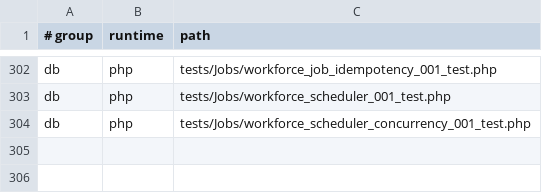
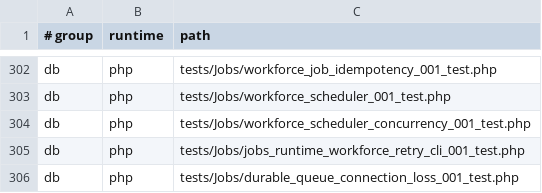
Before and after one commit to Antropophag/fmonitor-2, a TSV file: tools/verification/suites.tsv, drawn as a sheet; only a part is shown, gaps mark what is left out.

Commit message:
Wire durable jobs runtime and reviewed operator deployment

```diff
--- a/tools/verification/suites.tsv
+++ b/tools/verification/suites.tsv
@@ -304 +304,3 @@ db	php	tests/Jobs/workforce_scheduler_001_test.php
 db	php	tests/Jobs/workforce_scheduler_concurrency_001_test.php
+db	php	tests/Jobs/jobs_runtime_workforce_retry_cli_001_test.php
+db	php	tests/Jobs/durable_queue_connection_loss_001_test.php
```
Also changed, not shown: 29 other files.
